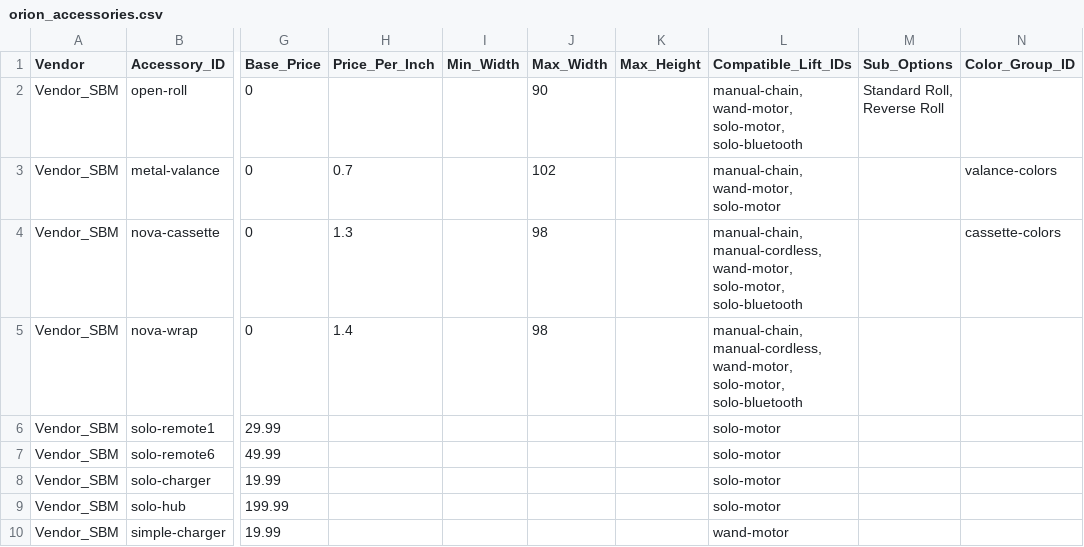
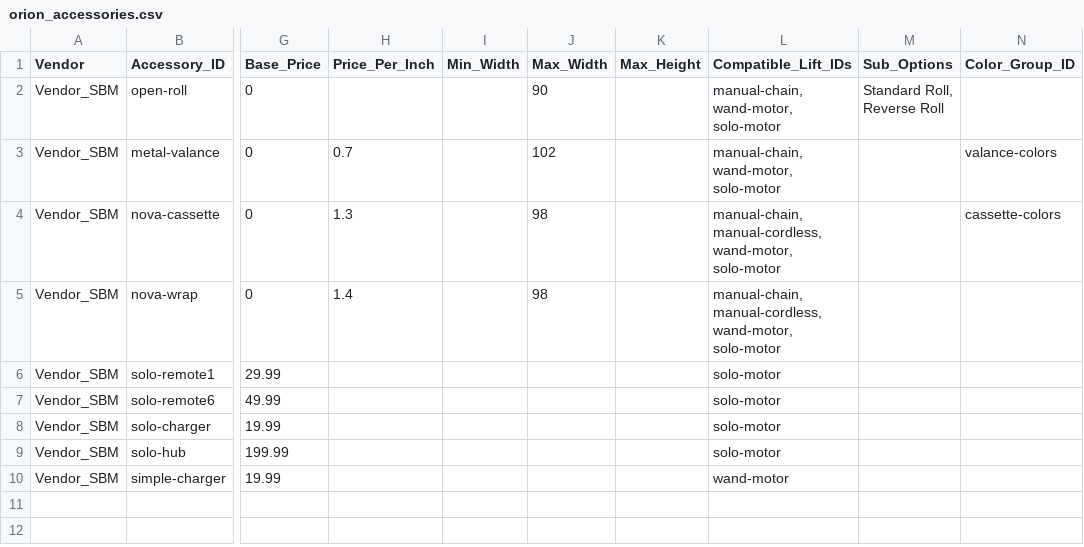
Before and after one commit to orionblinds/orion-configurator-data, a CSV file: orion_accessories.csv, drawn as a sheet; only a part is shown, gaps mark what is left out; the diff names each change by its address in the sheet, - before the commit and + after, or states it on an @@ line.

Commit message:
Add files via upload

```diff
--- a/orion_accessories.csv
+++ b/orion_accessories.csv
-L2 (Compatible_Lift_IDs): manual-chain, wand-motor, solo-motor, solo-bluetooth
+L2 (Compatible_Lift_IDs): manual-chain, wand-motor, solo-motor
-L4:L5 (Compatible_Lift_IDs): …manual-cordless, wand-motor, solo-motor, solo-bluetooth
+L4:L5 (Compatible_Lift_IDs): …manual-cordless, wand-motor, solo-motor
```
